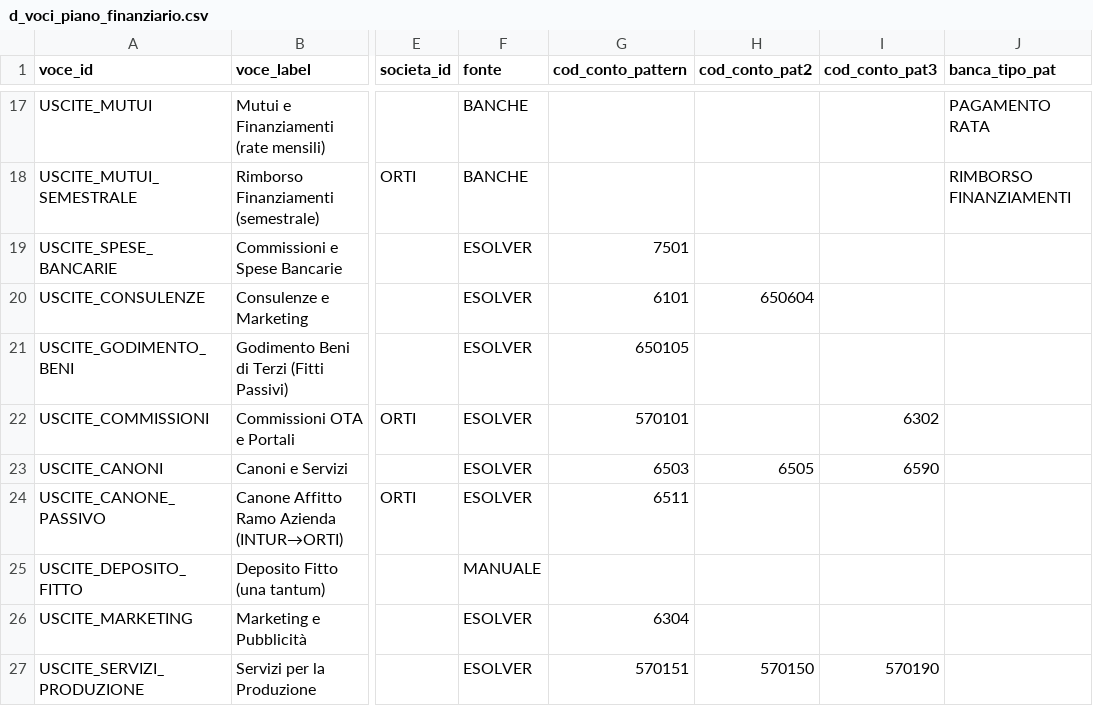
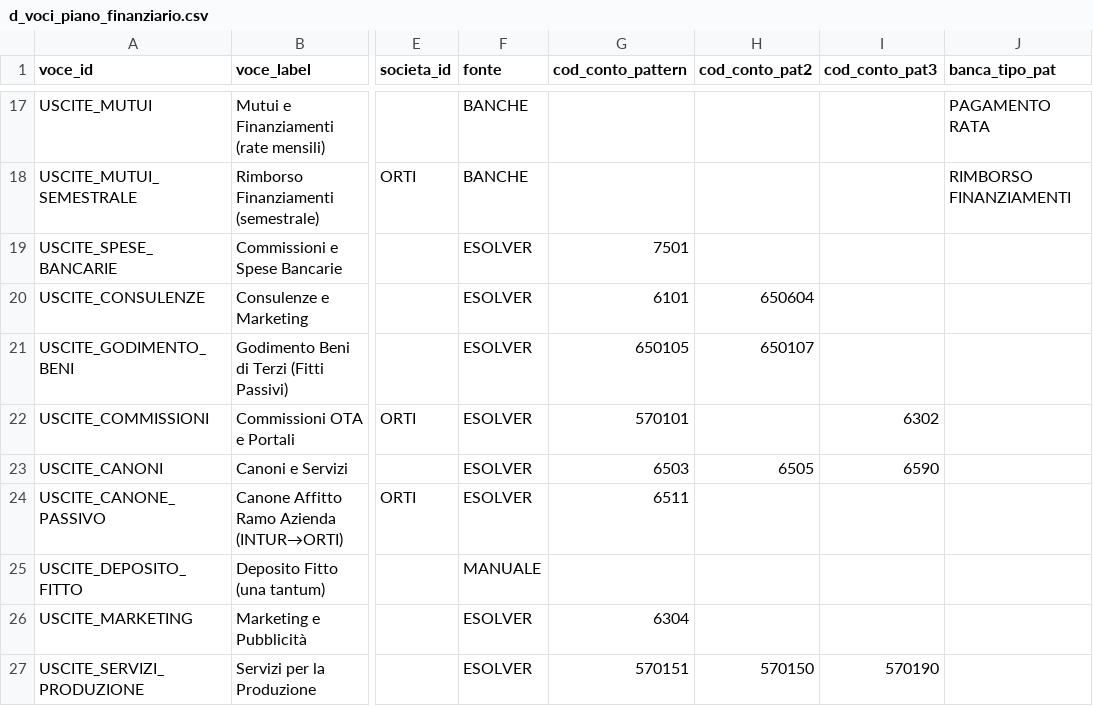
Before and after one commit to ste-hue/hotelops, a CSV file: core/bq/dimensioni/d_voci_piano_finanziario.csv, drawn as a sheet; only a part is shown, gaps mark what is left out; the diff names each change by its address in the sheet, - before the commit and + after, or states it on an @@ line.

```diff
--- a/core/bq/dimensioni/d_voci_piano_finanziario.csv
+++ b/core/bq/dimensioni/d_voci_piano_finanziario.csv
-H21 (cod_conto_pat2): (empty)
+H21 (cod_conto_pat2): 650107
```
